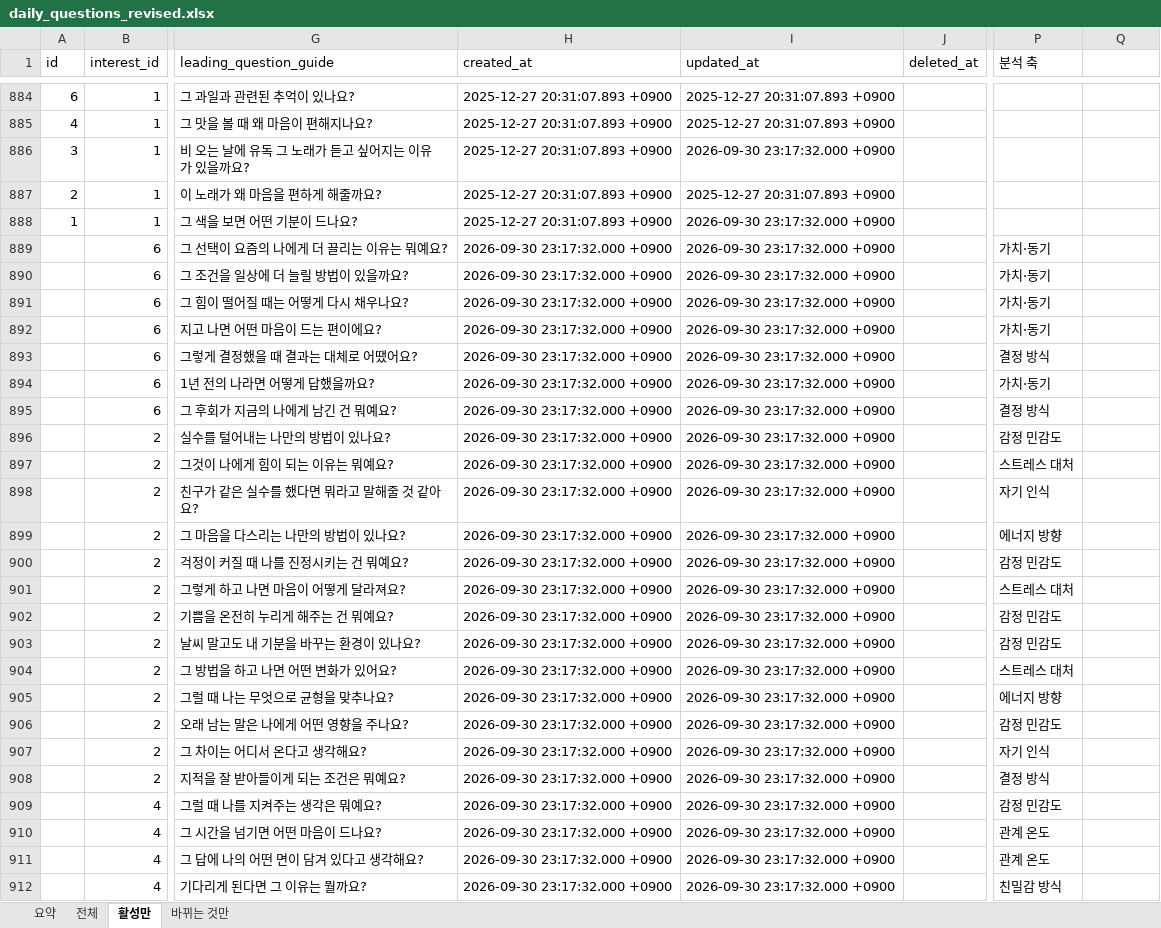
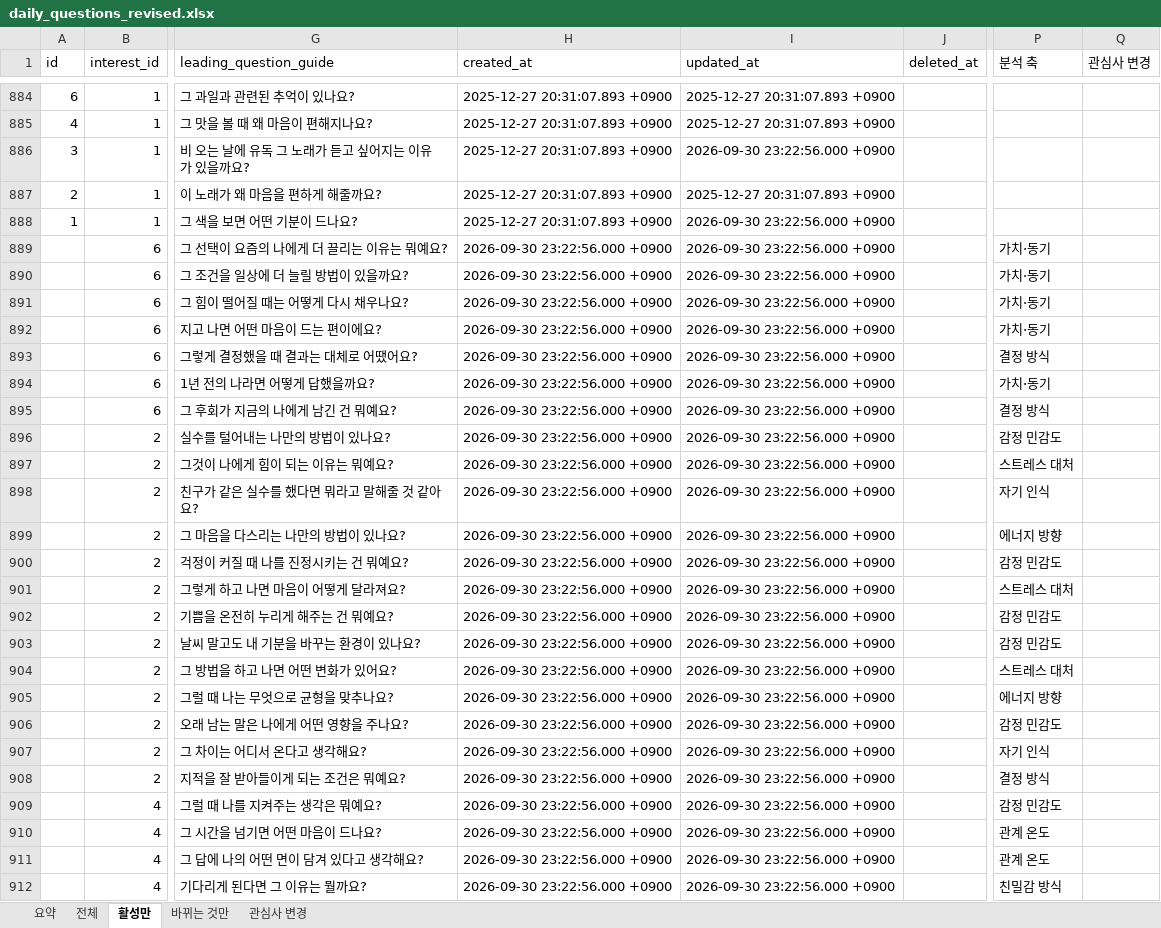
Before and after one commit to ahnhyun3921-alt/questions, an Excel workbook: output/daily_questions_revised.xlsx, sheet 활성만, drawn as a sheet; only a part is shown, gaps mark what is left out; values as stored, in another font and other column widths than the file's, no borders; the diff covers the shown part only; the diff names each change by its address in the sheet, - before the commit and + after, or states it on an @@ line.

```diff
--- a/output/daily_questions_revised.xlsx (sheet 활성만)
+++ b/output/daily_questions_revised.xlsx (sheet 활성만)
+sheet tab: 관심사 변경
-Q1: (empty)
+Q1: 관심사 변경
-I886 (updated_at): 2026-09-30 23:17:32.000 +0900
+I886 (updated_at): 2026-09-30 23:22:56.000 +0900
-I888:I912 (updated_at): 2026-09-30 23:17:32.000 +0900
+I888:I912 (updated_at): 2026-09-30 23:22:56.000 +0900
-H889:H912 (created_at): 2026-09-30 23:17:32.000 +0900
+H889:H912 (created_at): 2026-09-30 23:22:56.000 +0900
```
Also changed, not shown: 1051 edited cells elsewhere in this sheet, sheet 바뀌는 것만, sheet 전체, sheet 요약, 3 other files.
